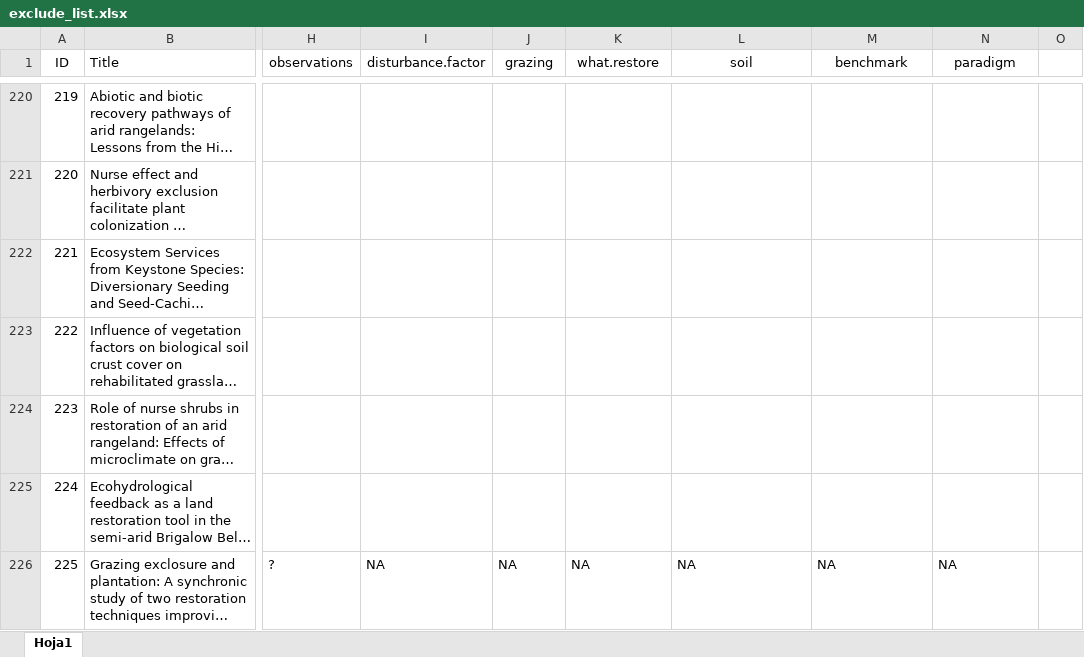
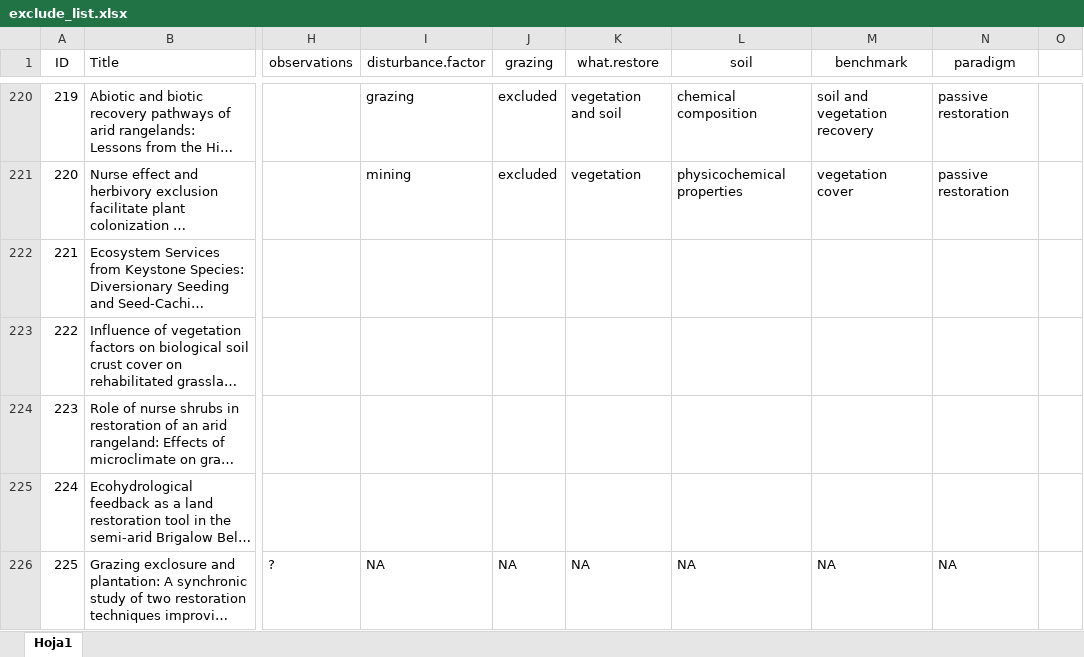
Before and after one commit to yangxhcaf/dryland_restoration_synthesis, an Excel workbook: data/exclude_list.xlsx, sheet Hoja1, drawn as a sheet; only a part is shown, gaps mark what is left out; long unchanged cells end in …; values as stored, in another font and other column widths than the file's, no borders; conditional formats not drawn; the diff covers the shown part only; the diff names each change by its address in the sheet, - before the commit and + after, or states it on an @@ line.

```diff
--- a/data/exclude_list.xlsx (sheet Hoja1)
+++ b/data/exclude_list.xlsx (sheet Hoja1)
-I220 (disturbance.factor): (empty)
+I220 (disturbance.factor): grazing
-J220:J221 (grazing): (empty)
+J220:J221 (grazing): excluded
-K220 (what.restore): (empty)
+K220 (what.restore): vegetation and soil
-L220 (soil): (empty)
+L220 (soil): chemical composition
-M220 (benchmark): (empty)
+M220 (benchmark): soil and vegetation recovery
-N220:N221 (paradigm): (empty)
+N220:N221 (paradigm): passive restoration
-I221 (disturbance.factor): (empty)
+I221 (disturbance.factor): mining
-K221 (what.restore): (empty)
+K221 (what.restore): vegetation
-L221 (soil): (empty)
+L221 (soil): physicochemical properties
-M221 (benchmark): (empty)
+M221 (benchmark): vegetation cover
```
Also changed, not shown: 32 edited cells elsewhere in this sheet.
